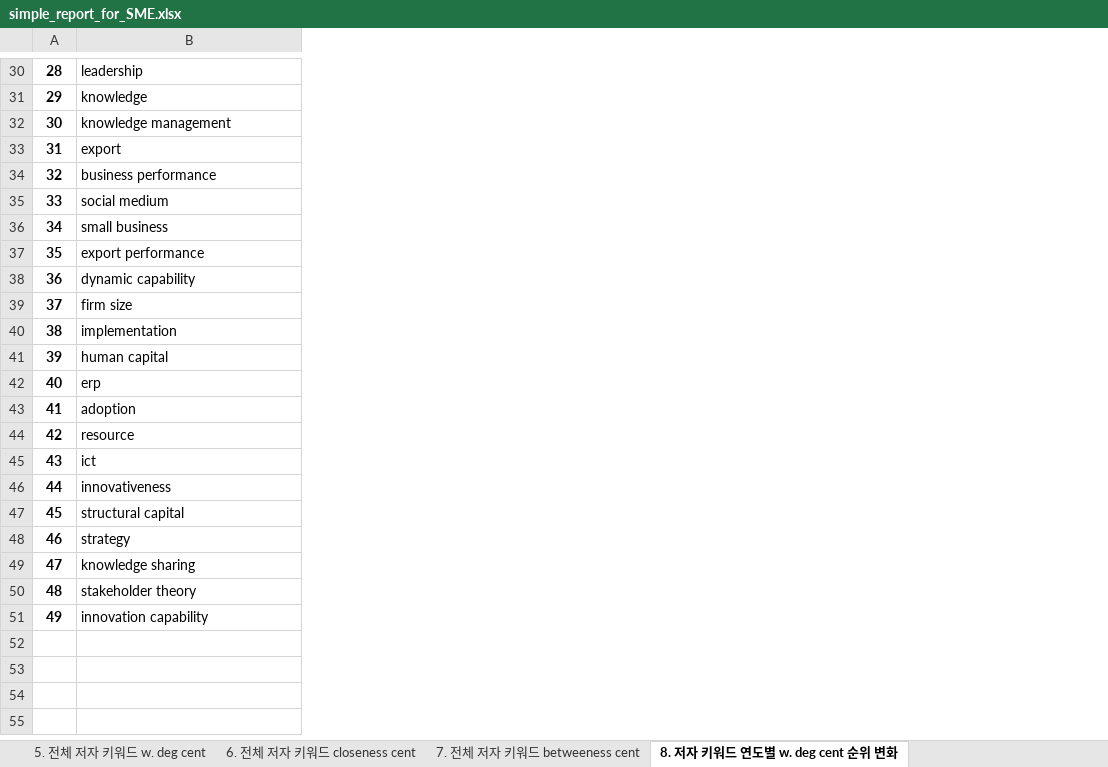
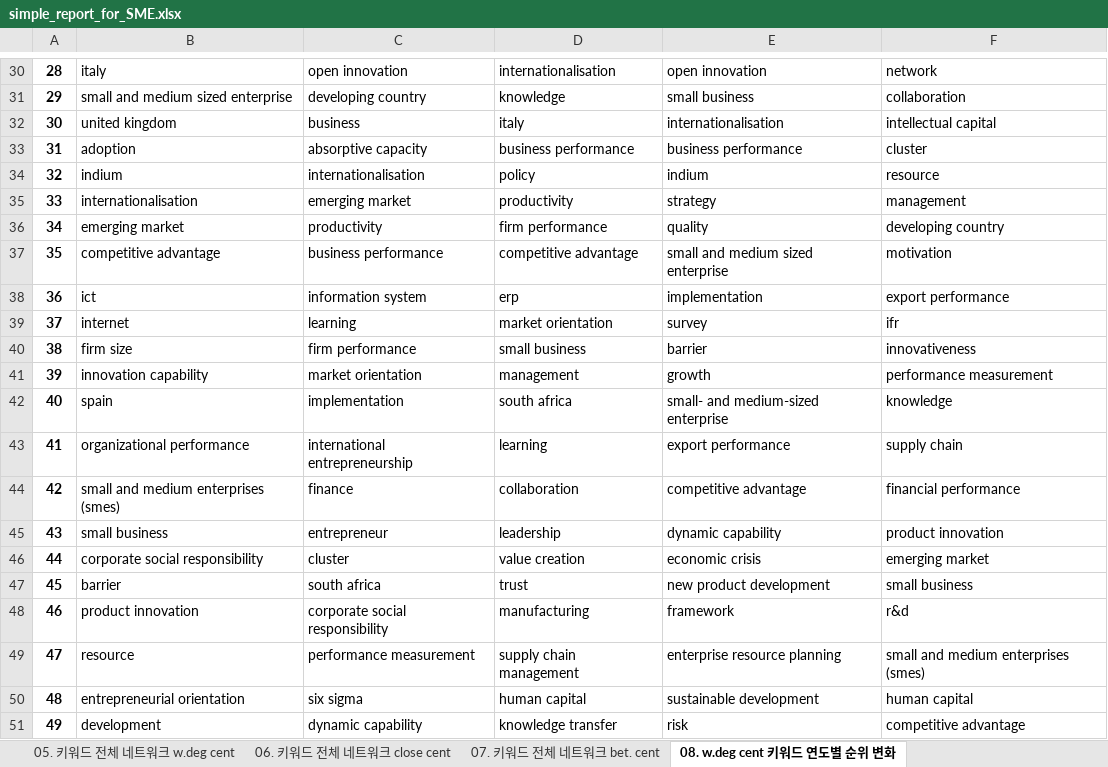
Before and after one commit to frhyme/frhyme.github.io, an Excel workbook: _posts/personal_ipynb/simple_report_for_SME.xlsx, sheet 08. w.deg cent 키워드 연도별 순위 변화, drawn as a sheet; only a part is shown, gaps mark what is left out; values as stored, in another font and other column widths than the file's, no borders; addresses are those after the commit; the diff covers the shown part only; the diff names each change by its address in the sheet, - before the commit and + after, or states it on an @@ line.

Commit message:
draw network

```diff
--- a/_posts/personal_ipynb/simple_report_for_SME.xlsx (sheet 08. w.deg cent 키워드 연도별 순위 변화)
+++ b/_posts/personal_ipynb/simple_report_for_SME.xlsx (sheet 08. w.deg cent 키워드 연도별 순위 변화)
-sheet tab: 5. 전체 저자 키워드 w. deg cent
+sheet tab: 05. 키워드 전체 네트워크 w.deg cent
-sheet tab: 6. 전체 저자 키워드 closeness cent
+sheet tab: 06. 키워드 전체 네트워크 close cent
-sheet tab: 7. 전체 저자 키워드 betweeness cent
+sheet tab: 07. 키워드 전체 네트워크 bet. cent
-sheet tab: 8. 저자 키워드 연도별 w. deg cent 순위 변화
+sheet tab: 08. w.deg cent 키워드 연도별 순위 변화
+column B, rows 30-51: italy | small and medium sized enterprise | united kingdom | adoption | indium | internationalisation | emerging market | competitive advantage | ict | internet | firm size | innovation capability | spain | organizational performance | small and medium enterprises (smes) | small business | corporate social responsibility | barrier | product innovation | resource | entrepreneurial orientation | development
+column C, rows 30-51: open innovation | developing country | business | absorptive capacity | internationalisation | emerging market | productivity | business performance | information system | learning | firm performance | market orientation | implementation | international entrepreneurship | finance | entrepreneur | cluster | south africa | corporate social responsibility | performance measurement | six sigma | dynamic capability
+column D, rows 30-51: internationalisation | knowledge | italy | business performance | policy | productivity | firm performance | competitive advantage | erp | market orientation | small business | management | south africa | learning | collaboration | leadership | value creation | trust | manufacturing | supply chain management | human capital | knowledge transfer
+column E, rows 30-51: open innovation | small business | internationalisation | business performance | indium | strategy | quality | small and medium sized enterprise | implementation | survey | barrier | growth | small- and medium-sized enterprise | export performance | competitive advantage | dynamic capability | economic crisis | new product development | framework | enterprise resource planning | sustainable development | risk
-F30: leadership
+F30: network
-F31: knowledge
+F31: collaboration
-F32: knowledge management
+F32: intellectual capital
-F33: export
+F33: cluster
-F34: business performance
+F34: resource
-F35: social medium
+F35: management
-F36: small business
+F36: developing country
-F37: export performance
+F37: motivation
-F38: dynamic capability
+F38: export performance
-F39: firm size
+F39: ifr
-F40: implementation
+F40: innovativeness
-F41: human capital
+F41: performance measurement
-F42: erp
+F42: knowledge
-F43: adoption
+F43: supply chain
-F44: resource
+F44: financial performance
-F45: ict
+F45: product innovation
-F46: innovativeness
+F46: emerging market
-F47: structural capital
+F47: small business
-F48: strategy
+F48: r&d
-F49: knowledge sharing
+F49: small and medium enterprises (smes)
-F50: stakeholder theory
+F50: human capital
-F51: innovation capability
+F51: competitive advantage
```
Also changed, not shown: 26 edited cells elsewhere in this sheet, sheet 02. 전체 noun phrase 빈도 상위, sheet 01. 전체 저자 키워드 빈도 상위 키워드, sheet 06. 키워드 전체 네트워크 close cent, sheet 07. 키워드 전체 네트워크 bet. cent, sheet 05. 키워드 전체 네트워크 w.deg cent, sheet 03. 연도별 저자 키워드 순위 변화, 4 more sheets, other sheet tabs, 26 other files.
